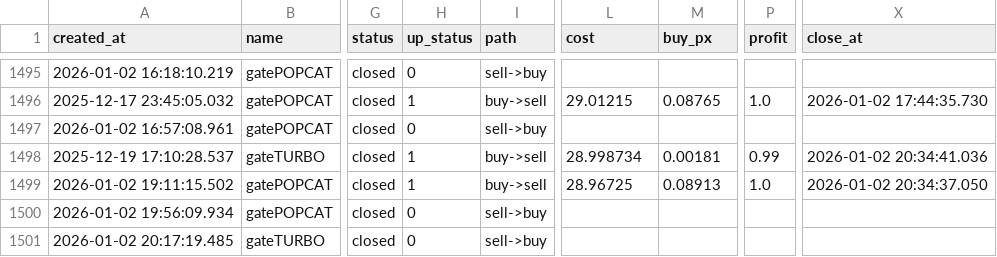
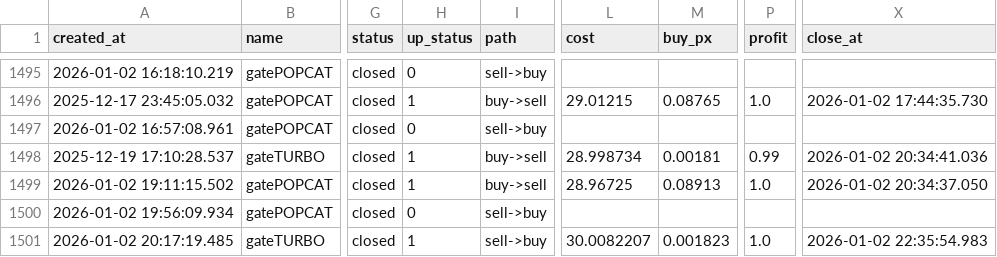
Before and after one commit to meme2046/data, a CSV file: gate_0.csv, drawn as a sheet; only a part is shown, gaps mark what is left out; the diff names each change by its address in the sheet, - before the commit and + after, or states it on an @@ line.

Commit message:
auto-sync

```diff
--- a/gate_0.csv
+++ b/gate_0.csv
-H1501 (up_status): 0
+H1501 (up_status): 1
-L1501 (cost): (empty)
+L1501 (cost): 30.0082207
-M1501 (buy_px): (empty)
+M1501 (buy_px): 0.001823
-P1501 (profit): (empty)
+P1501 (profit): 1.0
-X1501 (close_at): (empty)
+X1501 (close_at): 2026-01-02 22:35:54.983
```
